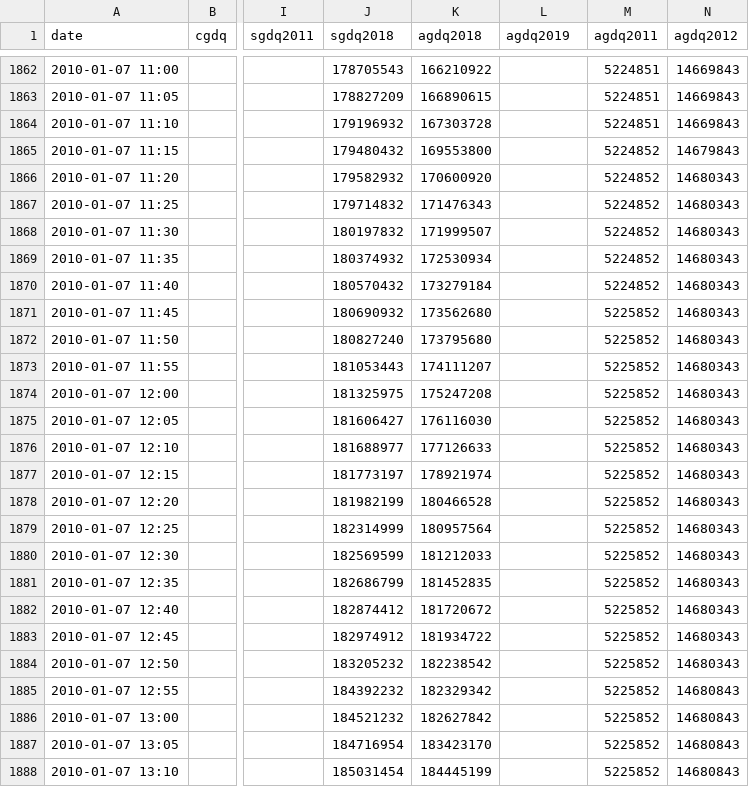
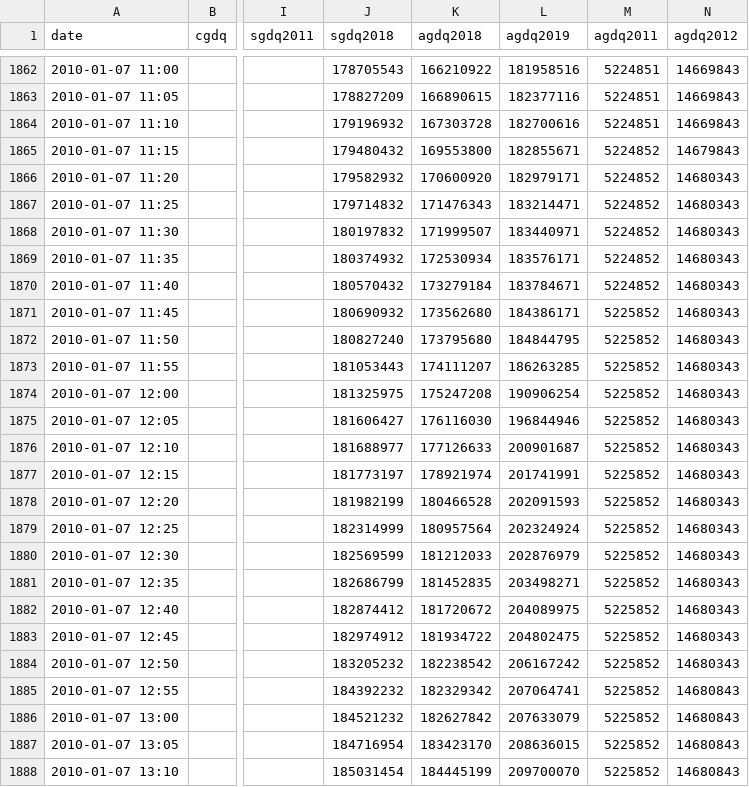
Before and after one commit to ZetaTwo/gdq-donation-scraper, a CSV file: data.csv, drawn as a sheet; only a part is shown, gaps mark what is left out; the diff covers the shown part only; the diff names each change by its address in the sheet, - before the commit and + after, or states it on an @@ line.

Commit message:
AGDQ2019 end. Some more donation will come in later

```diff
--- a/data.csv
+++ b/data.csv
-L1862 (agdq2019): (empty)
+L1862 (agdq2019): 181958516
-L1863 (agdq2019): (empty)
+L1863 (agdq2019): 182377116
-L1864 (agdq2019): (empty)
+L1864 (agdq2019): 182700616
-L1865 (agdq2019): (empty)
+L1865 (agdq2019): 182855671
-L1866 (agdq2019): (empty)
+L1866 (agdq2019): 182979171
-L1867 (agdq2019): (empty)
+L1867 (agdq2019): 183214471
-L1868 (agdq2019): (empty)
+L1868 (agdq2019): 183440971
-L1869 (agdq2019): (empty)
+L1869 (agdq2019): 183576171
-L1870 (agdq2019): (empty)
+L1870 (agdq2019): 183784671
-L1871 (agdq2019): (empty)
+L1871 (agdq2019): 184386171
-L1872 (agdq2019): (empty)
+L1872 (agdq2019): 184844795
-L1873 (agdq2019): (empty)
+L1873 (agdq2019): 186263285
-L1874 (agdq2019): (empty)
+L1874 (agdq2019): 190906254
-L1875 (agdq2019): (empty)
+L1875 (agdq2019): 196844946
-L1876 (agdq2019): (empty)
+L1876 (agdq2019): 200901687
-L1877 (agdq2019): (empty)
+L1877 (agdq2019): 201741991
-L1878 (agdq2019): (empty)
+L1878 (agdq2019): 202091593
-L1879 (agdq2019): (empty)
+L1879 (agdq2019): 202324924
-L1880 (agdq2019): (empty)
+L1880 (agdq2019): 202876979
-L1881 (agdq2019): (empty)
+L1881 (agdq2019): 203498271
-L1882 (agdq2019): (empty)
+L1882 (agdq2019): 204089975
-L1883 (agdq2019): (empty)
+L1883 (agdq2019): 204802475
-L1884 (agdq2019): (empty)
+L1884 (agdq2019): 206167242
-L1885 (agdq2019): (empty)
+L1885 (agdq2019): 207064741
-L1886 (agdq2019): (empty)
+L1886 (agdq2019): 207633079
-L1887 (agdq2019): (empty)
+L1887 (agdq2019): 208636015
-L1888 (agdq2019): (empty)
+L1888 (agdq2019): 209700070
```
Also changed, not shown: 107 edited cells elsewhere in this file, 1 other file.
